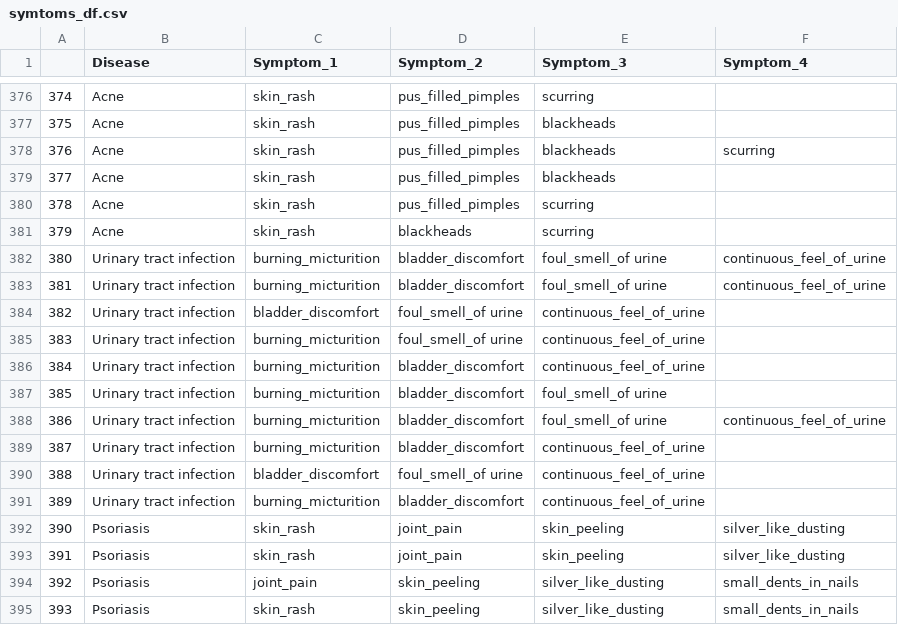
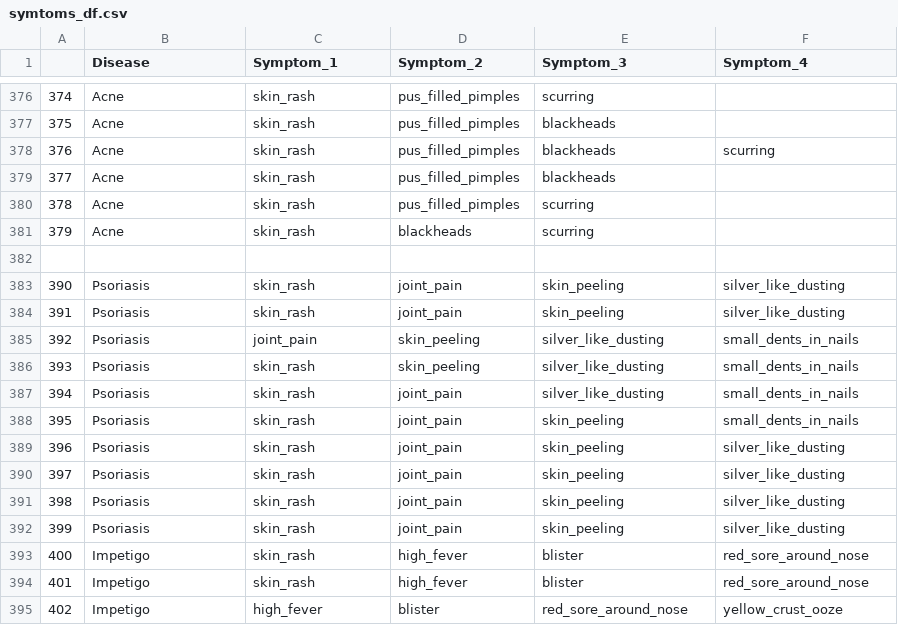
Before and after one commit to Pranjalrai67/Effective-medical-assistant, a CSV file: backend/HealthPredict/symtoms_df.csv, drawn as a sheet; only a part is shown, gaps mark what is left out; the shorter side is filled out with more unchanged rows; the diff names each change by its address in the sheet, - before the commit and + after, or states it on an @@ line.

Commit message:
removed urinary tract

```diff
--- a/backend/HealthPredict/symtoms_df.csv
+++ b/backend/HealthPredict/symtoms_df.csv
-row 382: 380 | Urinary tract infection | burning_micturition | bladder_discomfort | foul_smell_of urine | continuous_feel_of_urine
+row 382: (empty)
-row 383: 381 | Urinary tract infection | burning_micturition | bladder_discomfort | foul_smell_of urine | continuous_feel_of_urine
-row 384: 382 | Urinary tract infection | bladder_discomfort | foul_smell_of urine | continuous_feel_of_urine
-row 385: 383 | Urinary tract infection | burning_micturition | foul_smell_of urine | continuous_feel_of_urine
-row 386: 384 | Urinary tract infection | burning_micturition | bladder_discomfort | continuous_feel_of_urine
-row 387: 385 | Urinary tract infection | burning_micturition | bladder_discomfort | foul_smell_of urine
-row 388: 386 | Urinary tract infection | burning_micturition | bladder_discomfort | foul_smell_of urine | continuous_feel_of_urine
-row 389: 387 | Urinary tract infection | burning_micturition | bladder_discomfort | continuous_feel_of_urine
-row 390: 388 | Urinary tract infection | bladder_discomfort | foul_smell_of urine | continuous_feel_of_urine
-row 391: 389 | Urinary tract infection | burning_micturition | bladder_discomfort | continuous_feel_of_urine
```
Also changed, not shown: backend/HealthPredict/description.csv, 4 other files.
